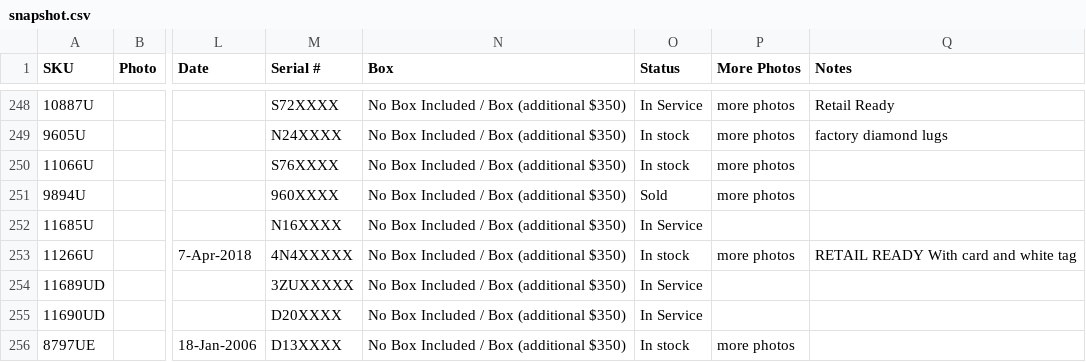
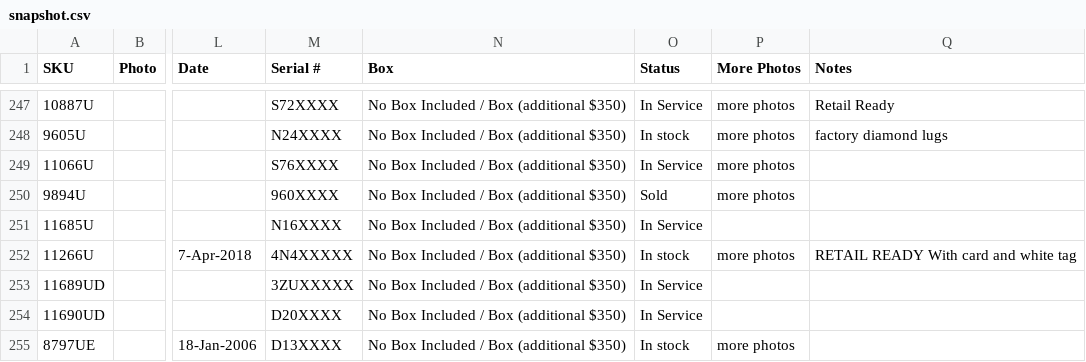
Before and after one commit to CHRISEVO24/benny-rich-tracker, a CSV file: snapshot.csv, drawn as a sheet; only a part is shown, gaps mark what is left out; addresses are those after the commit; the diff covers the shown part only; the diff names each change by its address in the sheet, - before the commit and + after, or states it on an @@ line.

```diff
--- a/snapshot.csv
+++ b/snapshot.csv
-O249 (Status): In stock
+O249 (Status): In Service
```
Also changed, not shown: 1 removed row and 5 edited cells elsewhere in this file, 1 other file.
